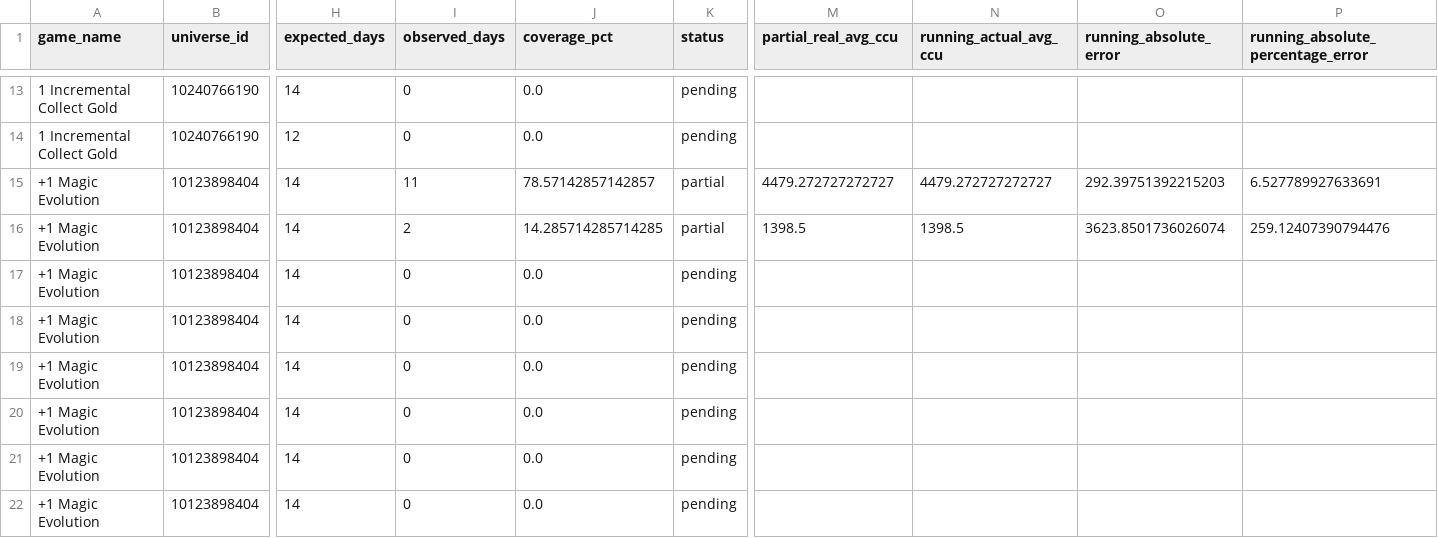
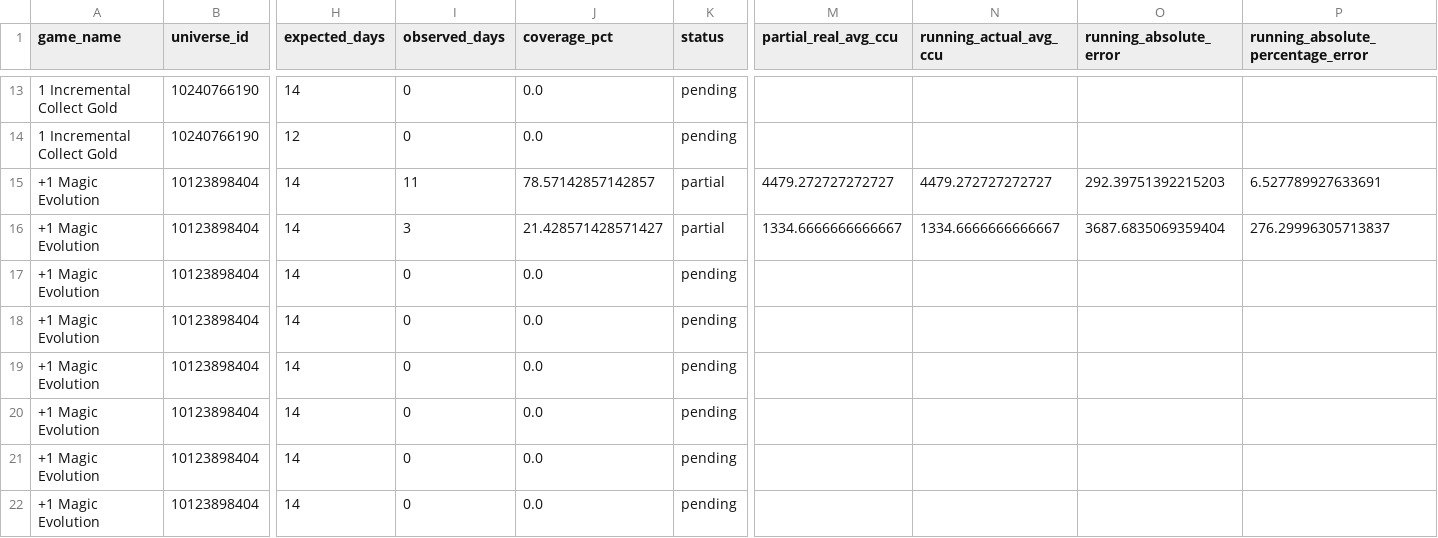
Before and after one commit to lx920/forecast-dashboard, a CSV file: forecast_validation.csv, drawn as a sheet; only a part is shown, gaps mark what is left out; the diff names each change by its address in the sheet, - before the commit and + after, or states it on an @@ line.

Commit message:
Refresh dashboard actuals 2026-07-24

```diff
--- a/forecast_validation.csv
+++ b/forecast_validation.csv
-I16 (observed_days): 2
+I16 (observed_days): 3
-J16 (coverage_pct): 14.285714285714285
+J16 (coverage_pct): 21.428571428571427
-M16 (partial_real_avg_ccu): 1398.5
+M16 (partial_real_avg_ccu): 1334.6666666666667
-N16 (running_actual_avg_ccu): 1398.5
+N16 (running_actual_avg_ccu): 1334.6666666666667
-O16 (running_absolute_error): 3623.8501736026074
+O16 (running_absolute_error): 3687.6835069359404
-P16: 259.12407390794476
+P16: 276.29996305713837
```
Also changed, not shown: 2 other files.
